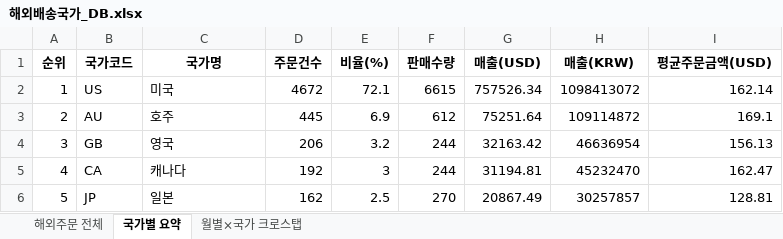
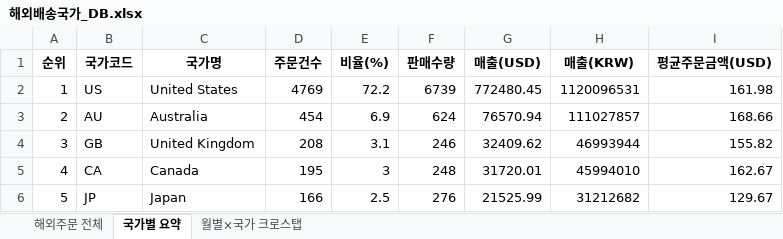
Before and after one commit to awakebydamonlee-create/sales-dashboard, an Excel workbook: 해외배송국가_DB.xlsx, sheet 국가별 요약, drawn as a sheet; only a part is shown; values as stored, in another font and other column widths than the file's, no borders; the diff covers the shown part only; the diff names each change by its address in the sheet, - before the commit and + after, or states it on an @@ line.

```diff
--- a/해외배송국가_DB.xlsx (sheet 국가별 요약)
+++ b/해외배송국가_DB.xlsx (sheet 국가별 요약)
-C2 (국가명): 미국
+C2 (국가명): United States
-D2 (주문건수): 4672
+D2 (주문건수): 4769
-E2 (비율(%)): 72.1
+E2 (비율(%)): 72.2
-F2 (판매수량): 6615
+F2 (판매수량): 6739
-G2 (매출(USD)): 757526.34
+G2 (매출(USD)): 772480.45
-H2 (매출(KRW)): 1098413072
+H2 (매출(KRW)): 1120096531
-I2 (평균주문금액(USD)): 162.14
+I2 (평균주문금액(USD)): 161.98
-C3 (국가명): 호주
+C3 (국가명): Australia
-D3 (주문건수): 445
+D3 (주문건수): 454
-F3 (판매수량): 612
+F3 (판매수량): 624
-G3 (매출(USD)): 75251.64
+G3 (매출(USD)): 76570.94
-H3 (매출(KRW)): 109114872
+H3 (매출(KRW)): 111027857
-I3 (평균주문금액(USD)): 169.1
+I3 (평균주문금액(USD)): 168.66
-C4 (국가명): 영국
+C4 (국가명): United Kingdom
-D4 (주문건수): 206
+D4 (주문건수): 208
-E4 (비율(%)): 3.2
+E4 (비율(%)): 3.1
-F4 (판매수량): 244
+F4 (판매수량): 246
-G4 (매출(USD)): 32163.42
+G4 (매출(USD)): 32409.62
-H4 (매출(KRW)): 46636954
+H4 (매출(KRW)): 46993944
-I4 (평균주문금액(USD)): 156.13
+I4 (평균주문금액(USD)): 155.82
-C5 (국가명): 캐나다
+C5 (국가명): Canada
-D5 (주문건수): 192
+D5 (주문건수): 195
-F5 (판매수량): 244
+F5 (판매수량): 248
-G5 (매출(USD)): 31194.81
+G5 (매출(USD)): 31720.01
-H5 (매출(KRW)): 45232470
+H5 (매출(KRW)): 45994010
-I5 (평균주문금액(USD)): 162.47
+I5 (평균주문금액(USD)): 162.67
-C6 (국가명): 일본
+C6 (국가명): Japan
-D6 (주문건수): 162
+D6 (주문건수): 166
-F6 (판매수량): 270
+F6 (판매수량): 276
-G6 (매출(USD)): 20867.49
+G6 (매출(USD)): 21525.99
-H6 (매출(KRW)): 30257857
+H6 (매출(KRW)): 31212682
-I6 (평균주문금액(USD)): 128.81
+I6 (평균주문금액(USD)): 129.67
```
Also changed, not shown: 7 added rows, 6 removed rows, 78 edited cells and row numbers in column A elsewhere in this sheet, sheet 해외주문 전체, 7 other files.
